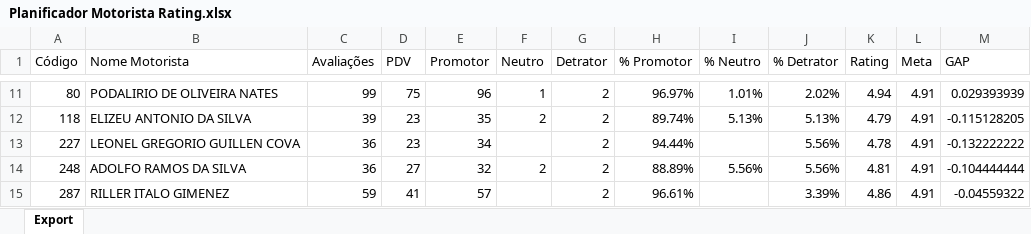
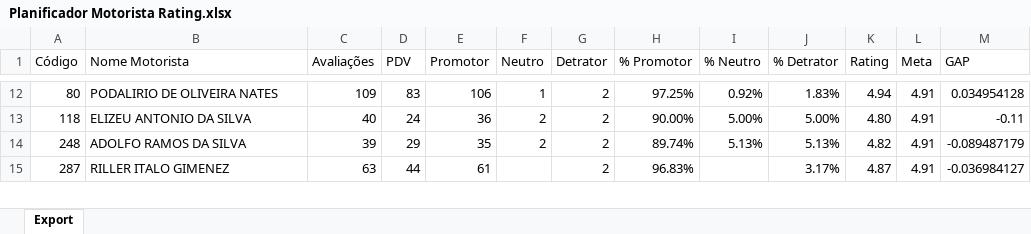
Before and after one commit to viniciuspalermo90-commits/Dashboard, an Excel workbook: Planificador Motorista Rating.xlsx, sheet Export, drawn as a sheet; only a part is shown, gaps mark what is left out; values as stored, in another font and other column widths than the file's, no borders; removed rows and columns are numbered as before the commit, all else as after; the diff covers the shown part only; the diff names each change by its address in the sheet, - before the commit and + after, or states it on an @@ line.

Commit message:
Atualização automática: Planificador Motorista Rating.xlsx

```diff
--- a/Planificador Motorista Rating.xlsx (sheet Export)
+++ b/Planificador Motorista Rating.xlsx (sheet Export)
-C12 (Avaliações): 99
+C12 (Avaliações): 109
-D12 (PDV): 75
+D12 (PDV): 83
-E12 (Promotor): 96
+E12 (Promotor): 106
-H12 (% Promotor): 96.97%
+H12 (% Promotor): 97.25%
-I12 (% Neutro): 1.01%
+I12 (% Neutro): 0.92%
-J12 (% Detrator): 2.02%
+J12 (% Detrator): 1.83%
-M12 (GAP): 0.029393939
+M12 (GAP): 0.034954128
-C13 (Avaliações): 39
+C13 (Avaliações): 40
-D13 (PDV): 23
+D13 (PDV): 24
-E13 (Promotor): 35
+E13 (Promotor): 36
-H13 (% Promotor): 89.74%
+H13 (% Promotor): 90.00%
-I13 (% Neutro): 5.13%
+I13 (% Neutro): 5.00%
-J13 (% Detrator): 5.13%
+J13 (% Detrator): 5.00%
-K13 (Rating): 4.79
+K13 (Rating): 4.80
-M13 (GAP): -0.115128205
+M13 (GAP): -0.11
-row 13: 227 | LEONEL GREGORIO GUILLEN COVA | 36 | 23 | 34 |  | 2 | 94.44% |  | 5.56% | 4.78 | 4.91 | -0.132222222
-C14 (Avaliações): 36
+C14 (Avaliações): 39
-D14 (PDV): 27
+D14 (PDV): 29
-E14 (Promotor): 32
+E14 (Promotor): 35
-H14 (% Promotor): 88.89%
+H14 (% Promotor): 89.74%
-I14 (% Neutro): 5.56%
+I14 (% Neutro): 5.13%
-J14 (% Detrator): 5.56%
+J14 (% Detrator): 5.13%
-K14 (Rating): 4.81
+K14 (Rating): 4.82
-M14 (GAP): -0.104444444
+M14 (GAP): -0.089487179
-C15 (Avaliações): 59
+C15 (Avaliações): 63
-D15 (PDV): 41
+D15 (PDV): 44
-E15 (Promotor): 57
+E15 (Promotor): 61
-H15 (% Promotor): 96.61%
+H15 (% Promotor): 96.83%
-J15 (% Detrator): 3.39%
+J15 (% Detrator): 3.17%
-K15 (Rating): 4.86
+K15 (Rating): 4.87
-M15 (GAP): -0.04559322
+M15 (GAP): -0.036984127
```
Also changed, not shown: 6 added rows, 4 removed rows and 282 edited cells elsewhere in this sheet.
